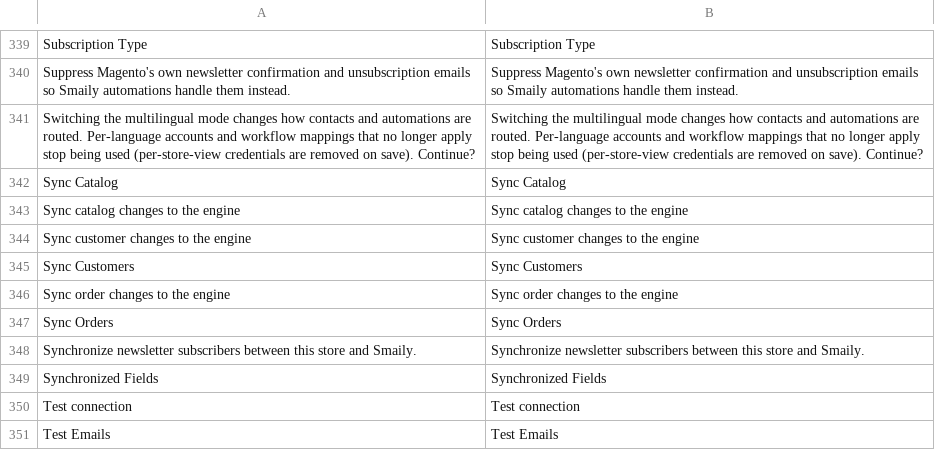
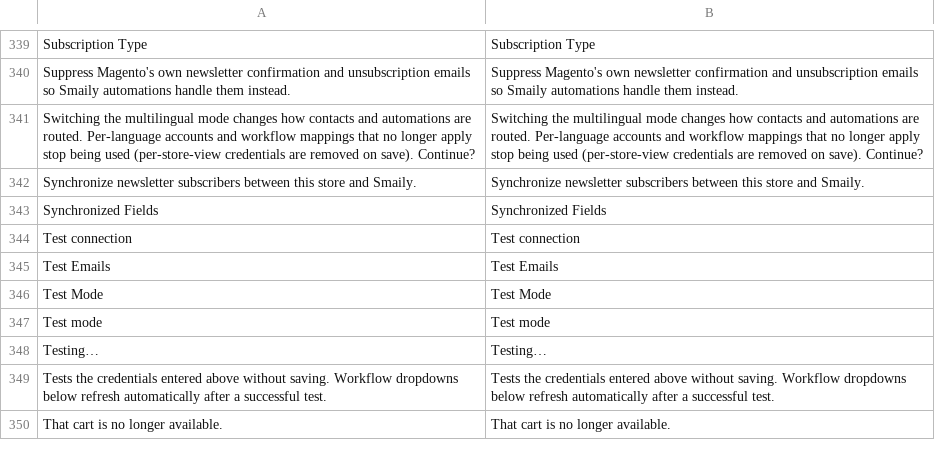
Before and after one commit to erkkimarkus/magento-connect, a CSV file: i18n/en_US.csv, drawn as a sheet; only a part is shown, gaps mark what is left out; the shorter side is filled out with more unchanged rows; the diff names each change by its address in the sheet, - before the commit and + after, or states it on an @@ line.

```diff
--- a/i18n/en_US.csv
+++ b/i18n/en_US.csv
-row 342: Sync Catalog | Sync Catalog
-row 343: Sync catalog changes to the engine | Sync catalog changes to the engine
-row 344: Sync customer changes to the engine | Sync customer changes to the engine
-row 345: Sync Customers | Sync Customers
-row 346: Sync order changes to the engine | Sync order changes to the engine
-row 347: Sync Orders | Sync Orders
```
Also changed, not shown: i18n/et_EE.csv, 14 other files.
